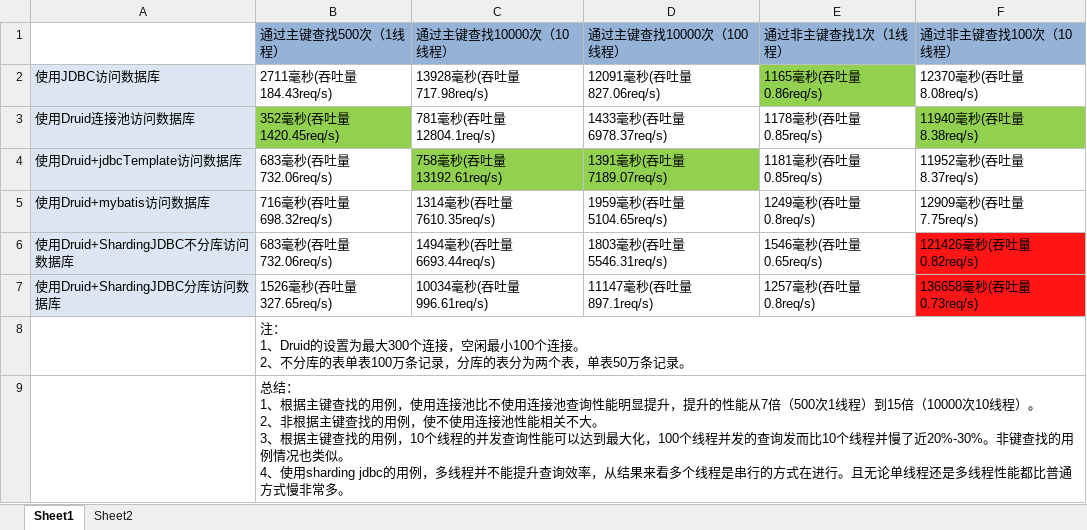
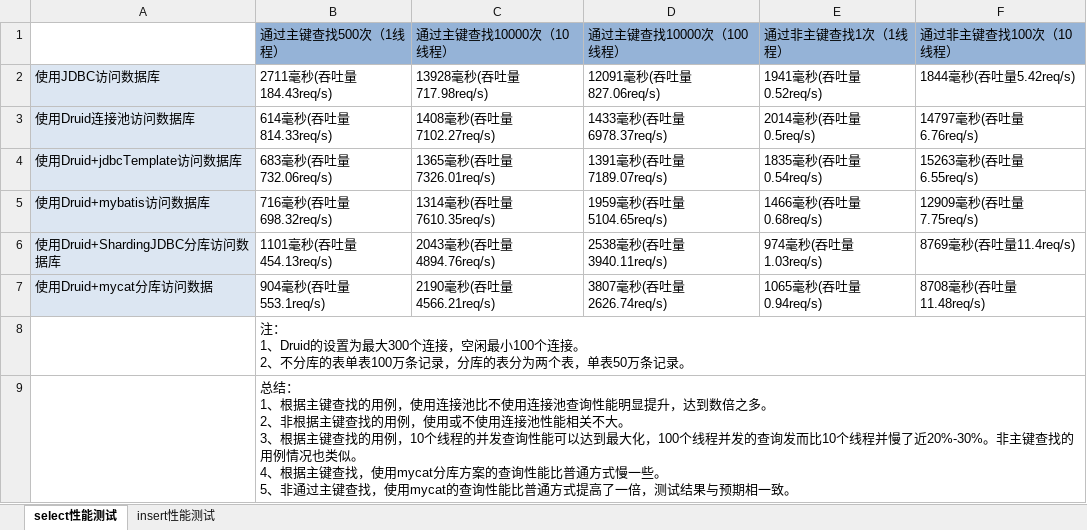
Before and after one commit to chenhz2284/testing, an Excel workbook: stress_testing/连接池性能测试.xlsx, sheet select性能测试, drawn as a sheet; values as stored, in another font and other column widths than the file's, no borders; removed rows and columns are numbered as before the commit, all else as after; ↵ is a line break in a cell; the diff names each change by its address in the sheet, - before the commit and + after, or states it on an @@ line.

Commit message:
vvv

```diff
--- a/stress_testing/连接池性能测试.xlsx (sheet select性能测试)
+++ b/stress_testing/连接池性能测试.xlsx (sheet select性能测试)
-sheet tab: Sheet1
+sheet tab: select性能测试
-sheet tab: Sheet2
+sheet tab: insert性能测试
-E2 (通过非主键查找1次（1线程）): 1165毫秒(吞吐量0.86req/s)
+E2 (通过非主键查找1次（1线程）): 1941毫秒(吞吐量0.52req/s)
-E2 fill: #92D050
+E2 fill: none
-F2 (通过非主键查找100次（10线程）): 12370毫秒(吞吐量8.08req/s)
+F2 (通过非主键查找100次（10线程）): 1844毫秒(吞吐量5.42req/s)
-B3 (通过主键查找500次（1线程）): 352毫秒(吞吐量1420.45req/s)
+B3 (通过主键查找500次（1线程）): 614毫秒(吞吐量814.33req/s)
-B3 fill: #92D050
+B3 fill: none
-C3 (通过主键查找10000次（10线程）): 781毫秒(吞吐量12804.1req/s)
+C3 (通过主键查找10000次（10线程）): 1408毫秒(吞吐量7102.27req/s)
-E3 (通过非主键查找1次（1线程）): 1178毫秒(吞吐量0.85req/s)
+E3 (通过非主键查找1次（1线程）): 2014毫秒(吞吐量0.5req/s)
-F3 (通过非主键查找100次（10线程）): 11940毫秒(吞吐量8.38req/s)
+F3 (通过非主键查找100次（10线程）): 14797毫秒(吞吐量6.76req/s)
-F3 fill: #92D050
+F3 fill: none
-C4 (通过主键查找10000次（10线程）): 758毫秒(吞吐量13192.61req/s)
+C4 (通过主键查找10000次（10线程）): 1365毫秒(吞吐量7326.01req/s)
-C4:D4 fill: #92D050
+C4:D4 fill: none
-E4 (通过非主键查找1次（1线程）): 1181毫秒(吞吐量0.85req/s)
+E4 (通过非主键查找1次（1线程）): 1835毫秒(吞吐量0.54req/s)
-F4 (通过非主键查找100次（10线程）): 11952毫秒(吞吐量8.37req/s)
+F4 (通过非主键查找100次（10线程）): 15263毫秒(吞吐量6.55req/s)
-E5 (通过非主键查找1次（1线程）): 1249毫秒(吞吐量0.8req/s)
+E5 (通过非主键查找1次（1线程）): 1466毫秒(吞吐量0.68req/s)
-row 6: 使用Druid+ShardingJDBC不分库访问数据库 | 683毫秒(吞吐量732.06req/s) | 1494毫秒(吞吐量6693.44req/s) | 1803毫秒(吞吐量5546.31req/s) | 1546毫秒(吞吐量0.65req/s) | 121426毫秒(吞吐量0.82req/s)
-B6 (通过主键查找500次（1线程）): 1526毫秒(吞吐量327.65req/s)
+B6 (通过主键查找500次（1线程）): 1101毫秒(吞吐量454.13req/s)
-C6 (通过主键查找10000次（10线程）): 10034毫秒(吞吐量996.61req/s)
+C6 (通过主键查找10000次（10线程）): 2043毫秒(吞吐量4894.76req/s)
-D6 (通过主键查找10000次（100线程）): 11147毫秒(吞吐量897.1req/s)
+D6 (通过主键查找10000次（100线程）): 2538毫秒(吞吐量3940.11req/s)
-E6 (通过非主键查找1次（1线程）): 1257毫秒(吞吐量0.8req/s)
+E6 (通过非主键查找1次（1线程）): 974毫秒(吞吐量1.03req/s)
-F6 (通过非主键查找100次（10线程）): 136658毫秒(吞吐量0.73req/s)
+F6 (通过非主键查找100次（10线程）): 8769毫秒(吞吐量11.4req/s)
-F6 fill: #FF1515
+F6 fill: none
+row 7: 使用Druid+mycat分库访问数据 | 904毫秒(吞吐量553.1req/s) | 2190毫秒(吞吐量4566.21req/s) | 3807毫秒(吞吐量2626.74req/s) | 1065毫秒(吞吐量0.94req/s) | 8708毫秒(吞吐量11.48req/s)
-B9 (通过主键查找500次（1线程）): …显提升，提升的性能从7倍（500次1线程）到15倍（10000次10线程）。 ↵ 2、非根据主键查找的用例，使不使用连接池性能相关不大。 ↵ 3、根据主键查找的用例，10个线程的并发查询性能可以达到最大化，100个线程并发的查询发而比10个线程并慢了近20%-30%。非键查找的用例情况也类似。 ↵ 4、使用sharding jdbc的用例，多线程并不能提升查询效率，从结果来看多个线程是串行的方式在进行。且无论单线程还是多线程性能都比普通方式慢非常多。
+B9 (通过主键查找500次（1线程）): …显提升，达到数倍之多。 ↵ 2、非根据主键查找的用例，使用或不使用连接池性能相关不大。 ↵ 3、根据主键查找的用例，10个线程的并发查询性能可以达到最大化，100个线程并发的查询发而比10个线程并慢了近20%-30%。非主键查找的用例情况也类似。 ↵ 4、根据主键查找，使用mycat分库方案的查询性能比普通方式慢一些。 ↵ 5、非通过主键查找，使用mycat的查询性能比普通方式提高了一倍，测试结果与预期相一致。
```
Also changed, not shown: sheet insert性能测试.
